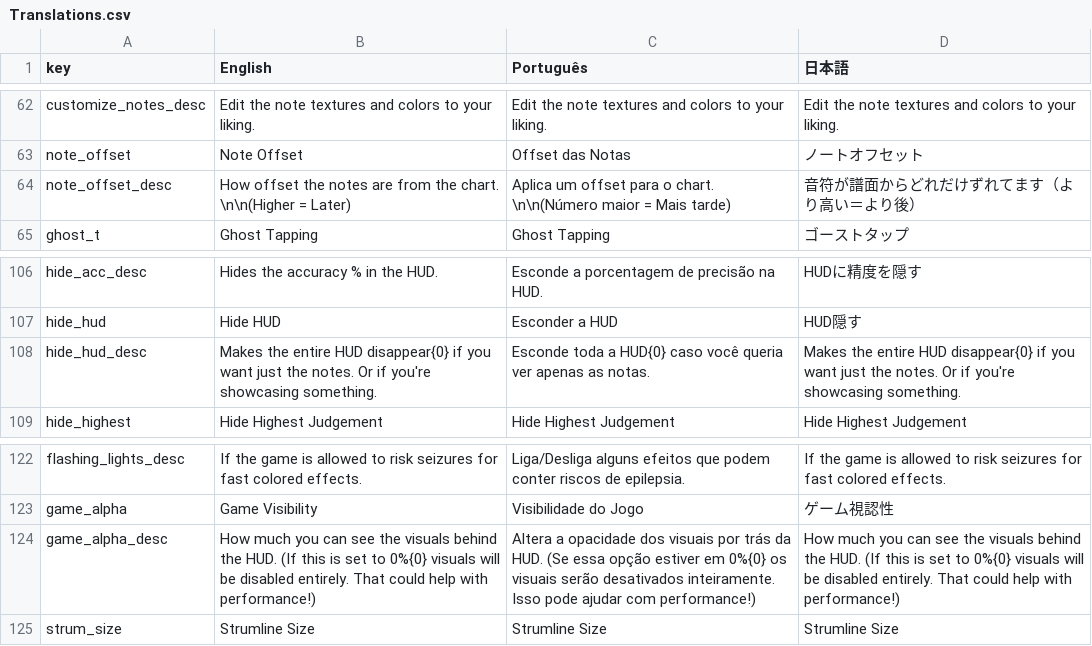
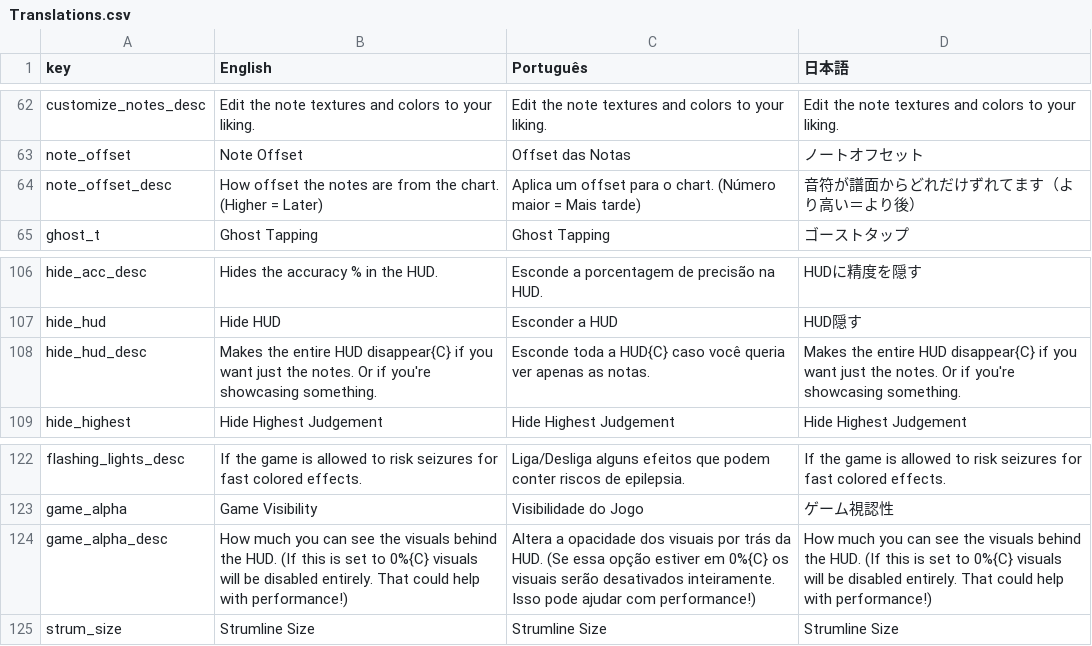
Before and after one commit to Nevermore-Ravens/Never2x, a CSV file: assets/data/Translations.csv, drawn as a sheet; only a part is shown, gaps mark what is left out.

```diff
--- a/assets/data/Translations.csv
+++ b/assets/data/Translations.csv
@@ -63,3 +63,3 @@ customize_notes_desc,Edit the note textures and colors to your liking.,Edit the
 note_offset,Note Offset,Offset das Notas,ノートオフセット
-note_offset_desc,How offset the notes are from the chart. \n\n(Higher = Later),Aplica um offset para o chart. \n\n(Número maior = Mais tarde),音符が譜面からどれだけずれてます（より高い＝より後）
+note_offset_desc,How offset the notes are from the chart. (Higher = Later),Aplica um offset para o chart. (Número maior = Mais tarde),音符が譜面からどれだけずれてます（より高い＝より後）
 ghost_t,Ghost Tapping,Ghost Tapping,ゴーストタップ
@@ -107,3 +107,3 @@ hide_acc_desc,Hides the accuracy % in the HUD.,Esconde a porcentagem de precisã
 hide_hud,Hide HUD,Esconder a HUD,HUD隠す
-hide_hud_desc,Makes the entire HUD disappear{0} if you want just the notes. Or if you're showcasing something.,Esconde toda a HUD{0} caso você queria ver apenas as notas.,Makes the entire HUD disappear{0} if you want just the notes. Or if you're showcasing something.
+hide_hud_desc,Makes the entire HUD disappear{C} if you want just the notes. Or if you're showcasing something.,Esconde toda a HUD{C} caso você queria ver apenas as notas.,Makes the entire HUD disappear{C} if you want just the notes. Or if you're showcasing something.
 hide_highest,Hide Highest Judgement,Hide Highest Judgement,Hide Highest Judgement
@@ -123,3 +123,3 @@ flashing_lights_desc,If the game is allowed to risk seizures for fast colored ef
 game_alpha,Game Visibility,Visibilidade do Jogo,ゲーム視認性
-game_alpha_desc,How much you can see the visuals behind the HUD. (If this is set to 0%{0} visuals will be disabled entirely. That could help with performance!),Altera a opacidade dos visuais por trás da HUD. (Se essa opção estiver em 0%{0} os visuais serão desativados inteiramente. Isso pode ajudar com performance!),How much you can see the visuals behind the HUD. (If this is set to 0%{0} visuals will be disabled entirely. That could help with performance!)
+game_alpha_desc,How much you can see the visuals behind the HUD. (If this is set to 0%{C} visuals will be disabled entirely. That could help with performance!),Altera a opacidade dos visuais por trás da HUD. (Se essa opção estiver em 0%{C} os visuais serão desativados inteiramente. Isso pode ajudar com performance!),How much you can see the visuals behind the HUD. (If this is set to 0%{C} visuals will be disabled entirely. That could help with performance!)
 strum_size,Strumline Size,Strumline Size,Strumline Size
```
Also changed, not shown: 6 other files.
